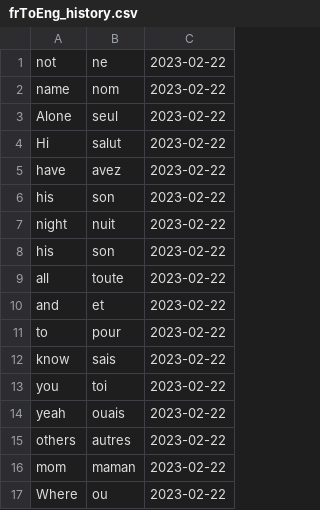
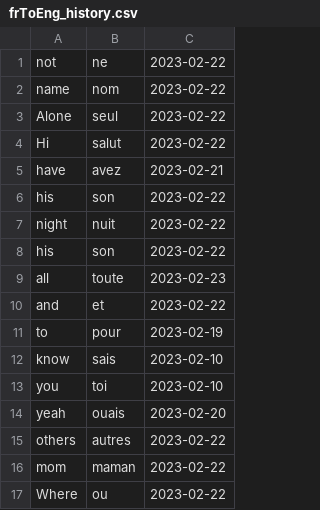
Before and after one commit to lynah2/ReviewSmartApp, a CSV file: frToEng_history.csv, drawn as a sheet; only a part is shown; the diff covers the shown part only.

```diff
--- a/frToEng_history.csv
+++ b/frToEng_history.csv
@@ -4,3 +4,3 @@ Alone,seul,2023-02-22
 Hi,salut,2023-02-22
-have,avez,2023-02-22
+have,avez,2023-02-21
 his,son,2023-02-22
@@ -8,8 +8,8 @@ night,nuit,2023-02-22
 his,son,2023-02-22
-all,toute,2023-02-22
+all,toute,2023-02-23
 and,et,2023-02-22
-to,pour,2023-02-22
-know,sais,2023-02-22
-you,toi,2023-02-22
-yeah,ouais,2023-02-22
+to,pour,2023-02-19
+know,sais,2023-02-10
+you,toi,2023-02-10
+yeah,ouais,2023-02-20
 others,autres,2023-02-22
```
Also changed, not shown: 17 added rows and 2 edited cells elsewhere in this file, frToEng.csv, germanWeekDays.csv, 8 other files.
